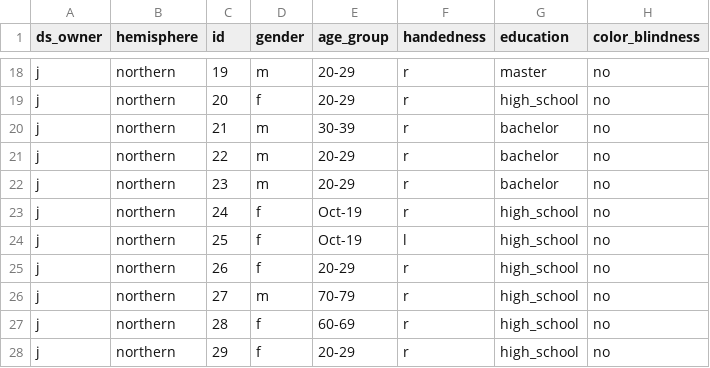
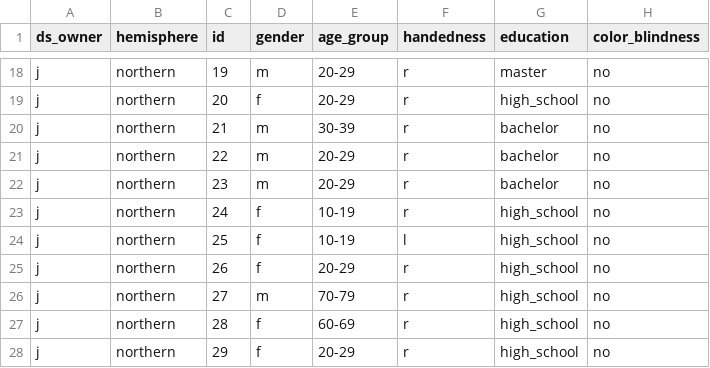
Before and after one commit to FernandoMillanVillalobos/2020-perceptual-illusion-master, a CSV file: analysis/input/j_ds.csv, drawn as a sheet; only a part is shown, gaps mark what is left out; the diff names each change by its address in the sheet, - before the commit and + after, or states it on an @@ line.

Commit message:
Modified j_ds.csv wrong age_group values

```diff
--- a/analysis/input/j_ds.csv
+++ b/analysis/input/j_ds.csv
-E23:E24 (age_group): Oct-19
+E23:E24 (age_group): 10-19
```
